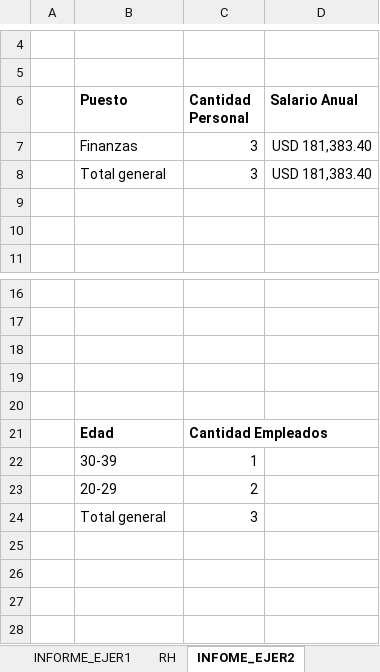
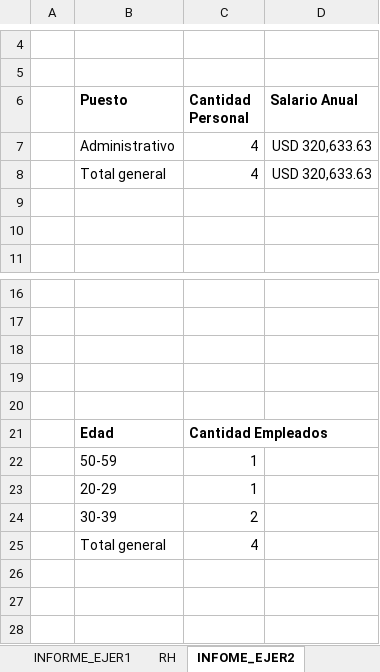
Before and after one commit to Nik-920/CursoExcelCamaraComercio, an Excel workbook: Nivel Avanzado/Examen Nivel Avanzado.xlsx, sheet INFOME_EJER2, drawn as a sheet; only a part is shown, gaps mark what is left out; values as stored, in another font and other column widths than the file's, no borders; charts and pictures not drawn; removed rows and columns are numbered as before the commit, all else as after; the diff names each change by its address in the sheet, - before the commit and + after, or states it on an @@ line.

Commit message:
REALIZANDO EJERCICIOS DE NIVEL AVANZADO DE EXCEL

```diff
--- a/Nivel Avanzado/Examen Nivel Avanzado.xlsx (sheet INFOME_EJER2)
+++ b/Nivel Avanzado/Examen Nivel Avanzado.xlsx (sheet INFOME_EJER2)
-row 7:  | Finanzas | 3 | USD 181,383.40
-row 8:  | Total general | 3 | USD 181,383.40
+row 7:  | Administrativo | 4 | USD 320,633.63
+row 8:  | Total general | 4 | USD 320,633.63
-B22 (Puesto): 30-39
+B22 (Puesto): 50-59
+row 23:  | 20-29 | 1
-B24 (Puesto): 20-29
+B24 (Puesto): 30-39
-row 24:  | Total general | 3
-row 25: (empty)
+row 25:  | Total general | 4
```
Also changed, not shown: charts or pictures.
